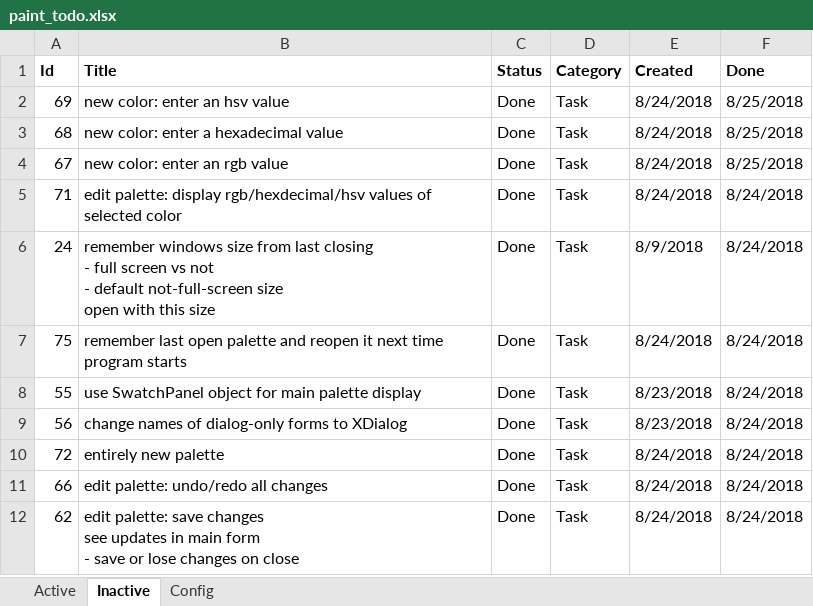
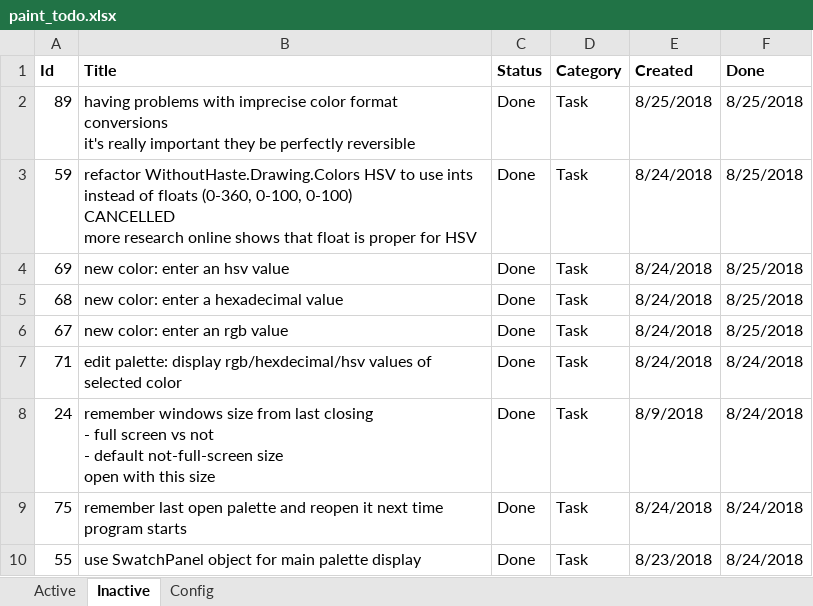
Before and after one commit to WithoutHaste/PerpetualPaint, an Excel workbook: paint_todo.xlsx, sheet Inactive, drawn as a sheet; only a part is shown; the shorter side is filled out with more unchanged rows; values as stored, in another font and other column widths than the file's, no borders; ↵ is a line break in a cell; the diff names each change by its address in the sheet, - before the commit and + after, or states it on an @@ line.

Commit message:
bug fix: loop back of color change events in New Color Dialog

```diff
--- a/paint_todo.xlsx (sheet Inactive)
+++ b/paint_todo.xlsx (sheet Inactive)
+row 2: 89 | having problems with imprecise color format conversions ↵ it's really important they be perfectly reversible | Done | Task | 8/25/2018 | 8/25/2018
+row 3: 59 | refactor WithoutHaste.Drawing.Colors HSV to use ints instead of floats (0-360, 0-100, 0-100) ↵ CANCELLED ↵ more research online shows that float is proper for HSV | Done | Task | 8/24/2018 | 8/25/2018
```
Also changed, not shown: sheet Active, 2 other files.
